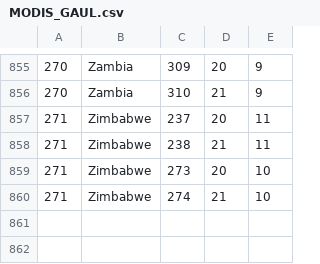
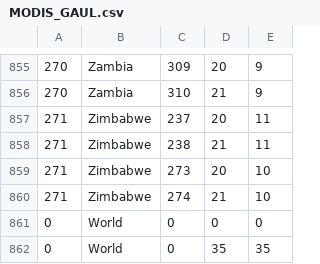
Before and after one commit to geobricks/Playground, a CSV file: csv2json/MODIS_GAUL.csv, drawn as a sheet; only a part is shown, gaps mark what is left out; the diff names each change by its address in the sheet, - before the commit and + after, or states it on an @@ line.

```diff
--- a/csv2json/MODIS_GAUL.csv
+++ b/csv2json/MODIS_GAUL.csv
+row 861: 0 | World | 0 | 0 | 0
+row 862: 0 | World | 0 | 35 | 35
```
Also changed, not shown: 1 other file.
